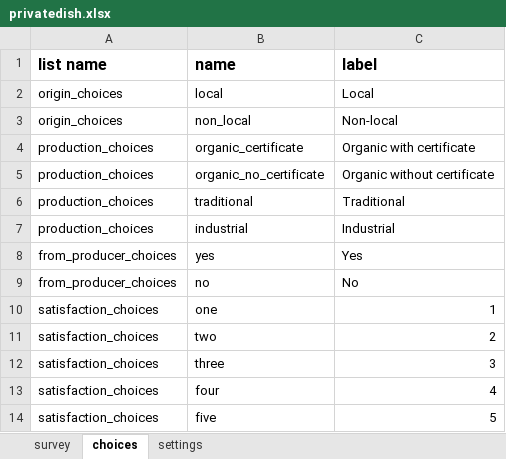
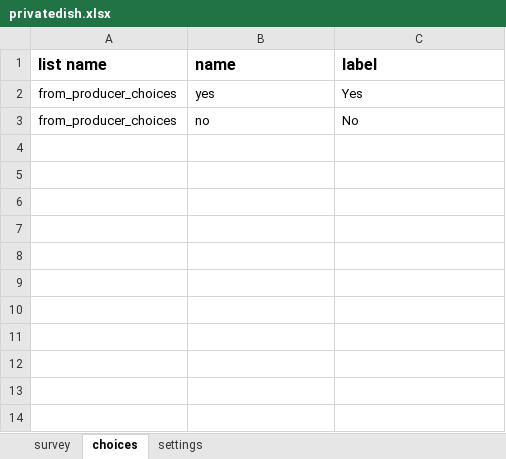
Before and after one commit to 52North/slupsk-tool, an Excel workbook: xlsforms/privatedish.xlsx, sheet choices, drawn as a sheet; values as stored, in another font and other column widths than the file's, no borders; the diff names each change by its address in the sheet, - before the commit and + after, or states it on an @@ line.

```diff
--- a/xlsforms/privatedish.xlsx (sheet choices)
+++ b/xlsforms/privatedish.xlsx (sheet choices)
-row 2: origin_choices | local | Local
-row 3: origin_choices | non_local | Non-local
-row 4: production_choices | organic_certificate | Organic with certificate
-row 5: production_choices | organic_no_certificate | Organic without certificate
-row 6: production_choices | traditional | Traditional
-row 7: production_choices | industrial | Industrial
-row 10: satisfaction_choices | one | 1
-row 11: satisfaction_choices | two | 2
-row 12: satisfaction_choices | three | 3
-row 13: satisfaction_choices | four | 4
-row 14: satisfaction_choices | five | 5
```
Also changed, not shown: sheet survey, 10 other files.
